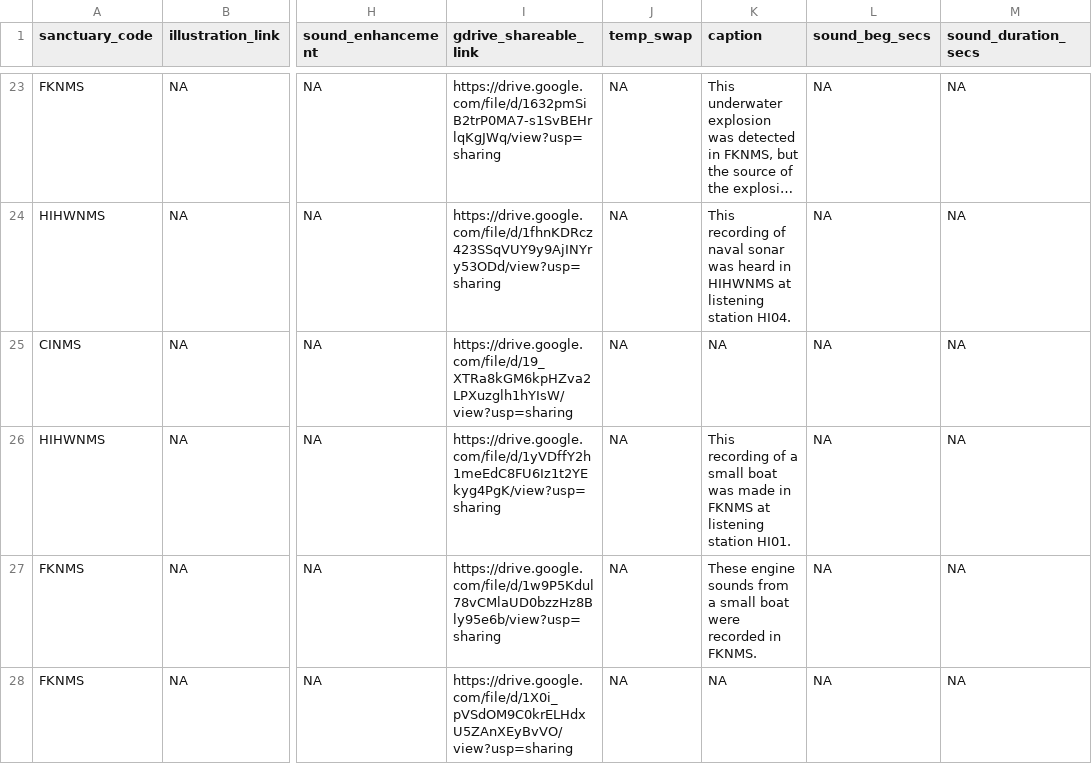
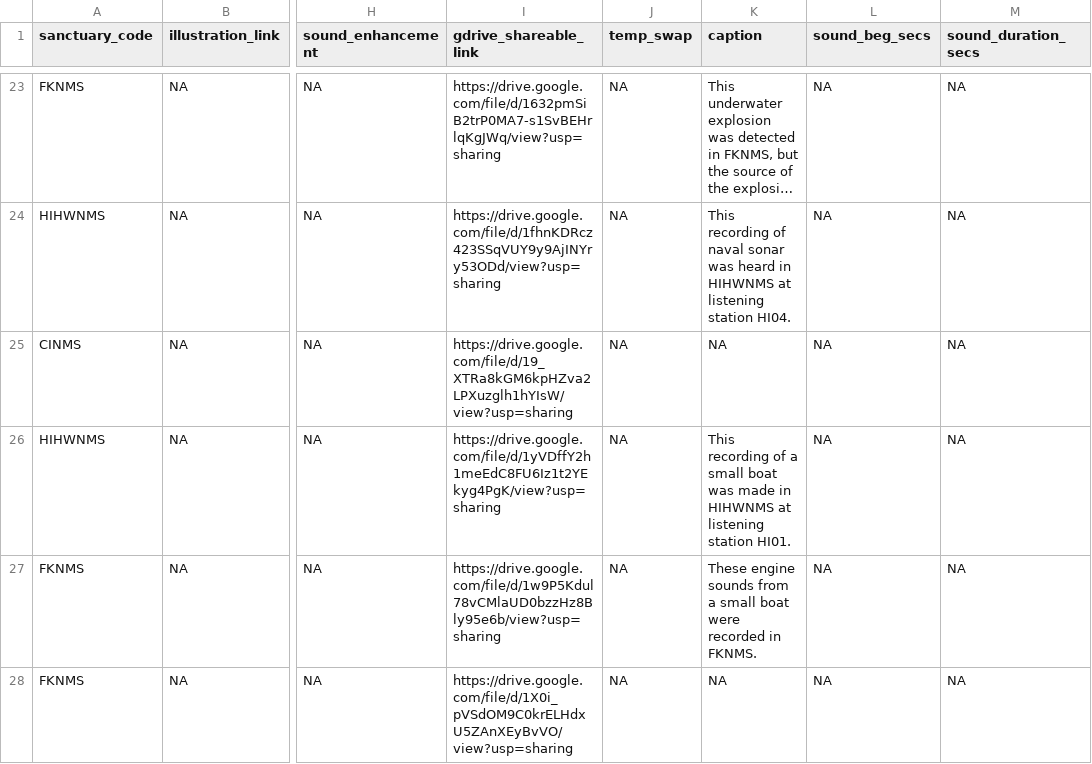
Before and after one commit to noaa-onms/sanctsound, a CSV file: draft/data/sounds.csv, drawn as a sheet; only a part is shown, gaps mark what is left out; long unchanged cells end in …; the diff names each change by its address in the sheet, - before the commit and + after, or states it on an @@ line.

```diff
--- a/draft/data/sounds.csv
+++ b/draft/data/sounds.csv
-K26 (caption): …made in FKNMS at listening…
+K26 (caption): …made in HIHWNMS at listening…
```
Also changed, not shown: 3 other files.
